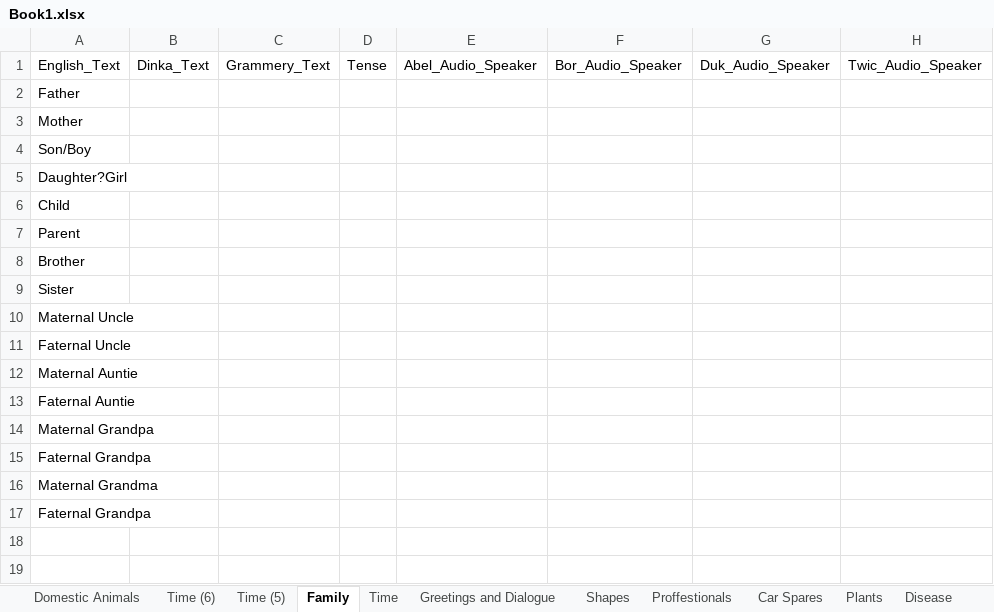
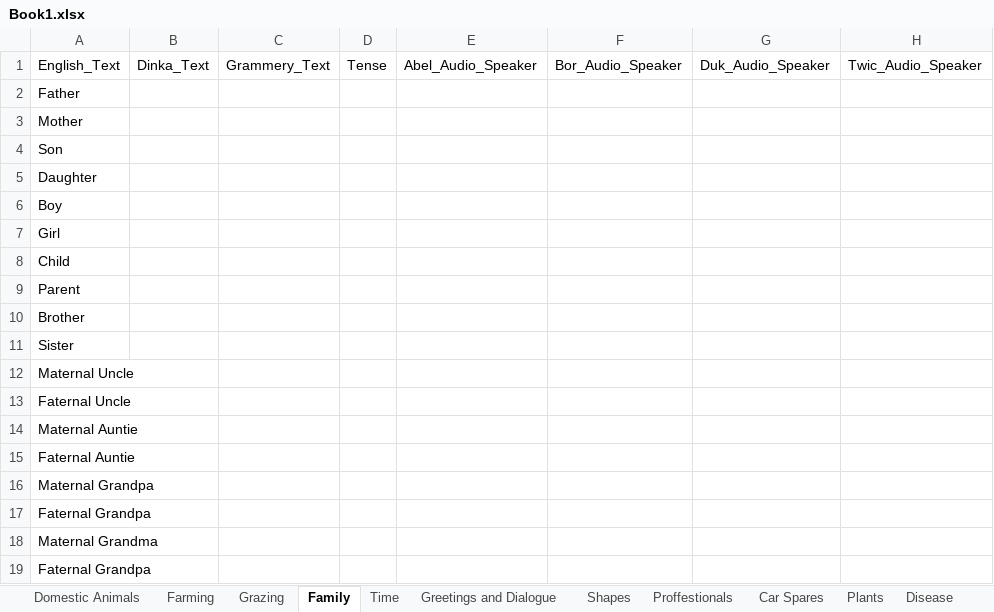
Before and after one commit to abelcholfavour/JIENG_AI, an Excel workbook: Book1.xlsx, sheet Family, drawn as a sheet; values as stored, in another font and other column widths than the file's, no borders; the diff names each change by its address in the sheet, - before the commit and + after, or states it on an @@ line.

```diff
--- a/Book1.xlsx (sheet Family)
+++ b/Book1.xlsx (sheet Family)
-sheet tab: Time (6)
+sheet tab: Farming
-sheet tab: Time (5)
+sheet tab: Grazing
-A4: Son/Boy
+A4: Son
-A5: Daughter?Girl
+A5: Daughter
+row 6: Boy
+row 7: Girl
```
Also changed, not shown: other sheet tabs.
